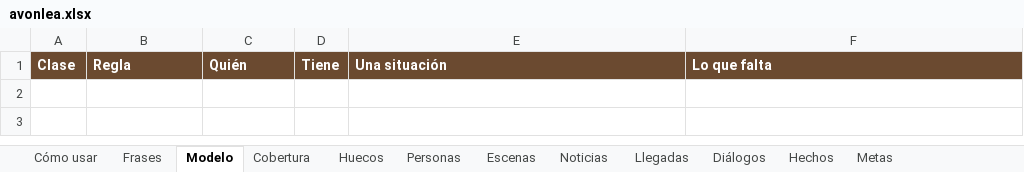
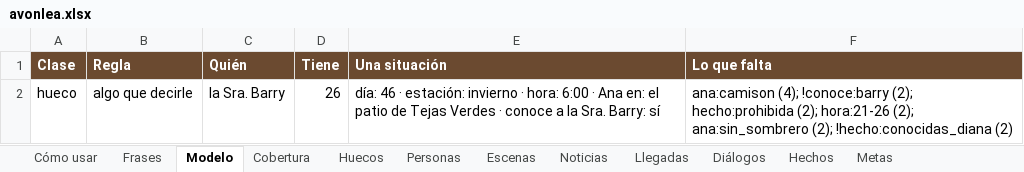
Before and after one commit to rilianx/Avonlea, an Excel workbook: planilla/avonlea.xlsx, sheet Modelo, drawn as a sheet; values as stored, in another font and other column widths than the file's, no borders; conditional formats not drawn; the diff names each change by its address in the sheet, - before the commit and + after, or states it on an @@ line.

```diff
--- a/planilla/avonlea.xlsx (sheet Modelo)
+++ b/planilla/avonlea.xlsx (sheet Modelo)
+row 2: hueco | algo que decirle | la Sra. Barry | 26 | día: 46 · estación: invierno · hora: 6:00 · Ana en: el patio de Tejas Verdes · conoce a la Sra. Barry: sí | ana:camison (4); !conoce:barry (2); hecho:prohibida (2); hora:21-26 (2); ana:sin_sombrero (2); !hecho:conocidas_diana (2)
```
Also changed, not shown: sheet Frases, sheet Huecos, sheet Hechos, sheet Cómo usar, sheet Escenas, sheet Diálogos, 22 other files.
